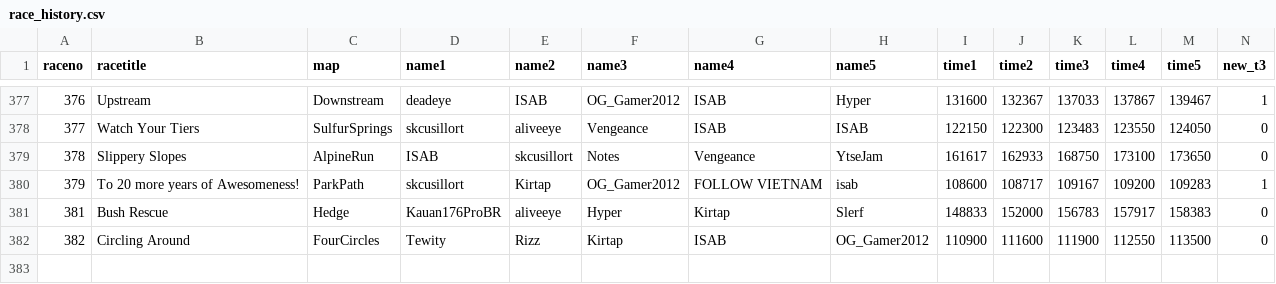
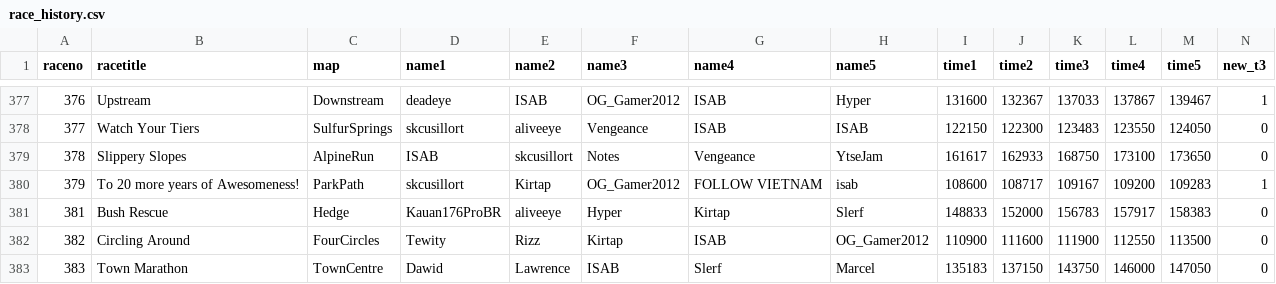
Before and after one commit to aidenhouser/BTD6_RACE_TRACKER, a CSV file: race_history.csv, drawn as a sheet; only a part is shown, gaps mark what is left out; rows hold the shown columns only; the diff names each change by its address in the sheet, - before the commit and + after, or states it on an @@ line.

```diff
--- a/race_history.csv
+++ b/race_history.csv
+row 383: 383 | Town Marathon | TownCentre | Dawid | Lawrence | ISAB | Slerf | Marcel | 135183 | 137150 | 143750 | 146000 | 147050 | 0
```
Also changed, not shown: 1 other file.
